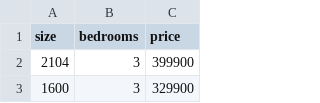
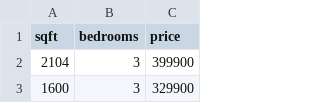
Before and after one commit to tgrasty/CSCI574-Machine-Learning, a CSV file: data/housing-prices-portland-or.csv, drawn as a sheet; only a part is shown.

```diff
--- a/data/housing-prices-portland-or.csv
+++ b/data/housing-prices-portland-or.csv
@@ -1,2 +1,2 @@
-size,bedrooms,price
+sqft,bedrooms,price
 2104,3,399900
```
Also changed, not shown: 6 other files.
